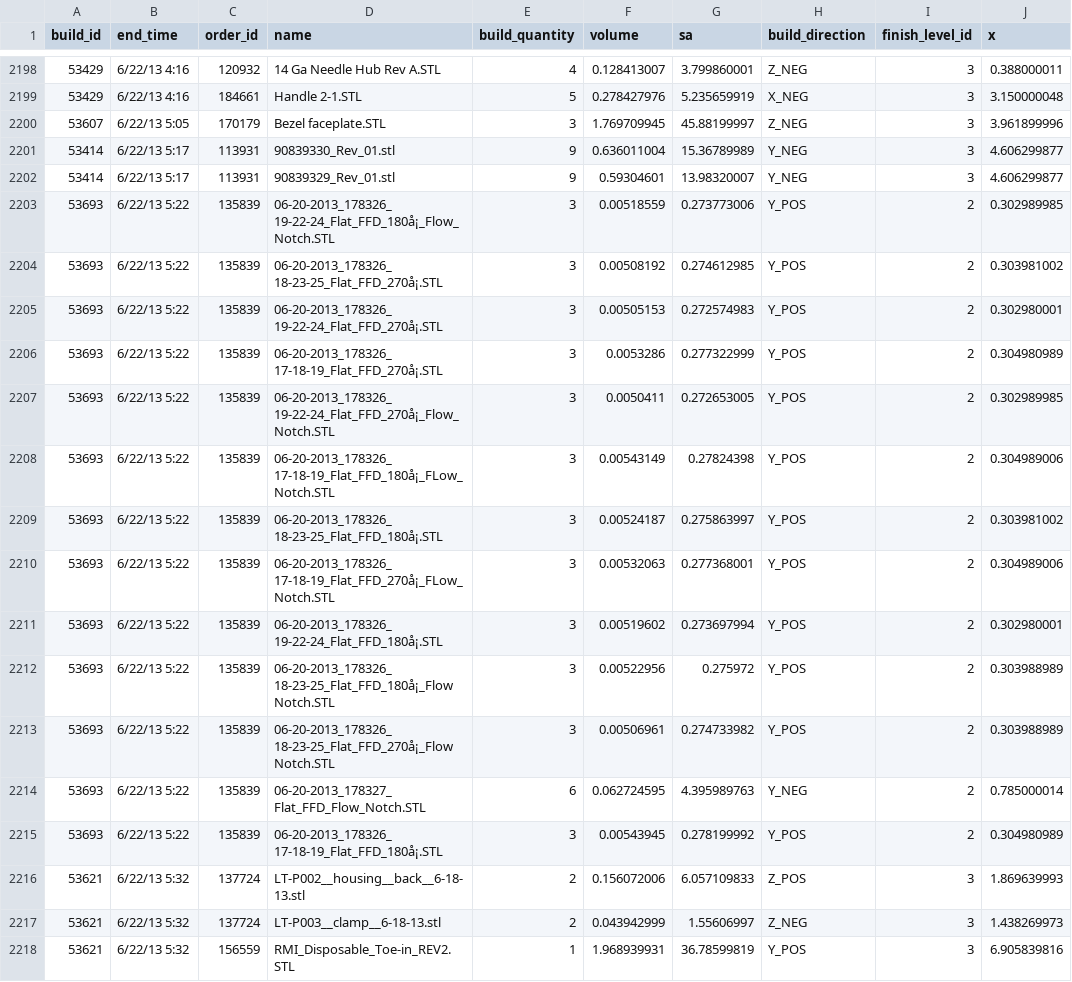
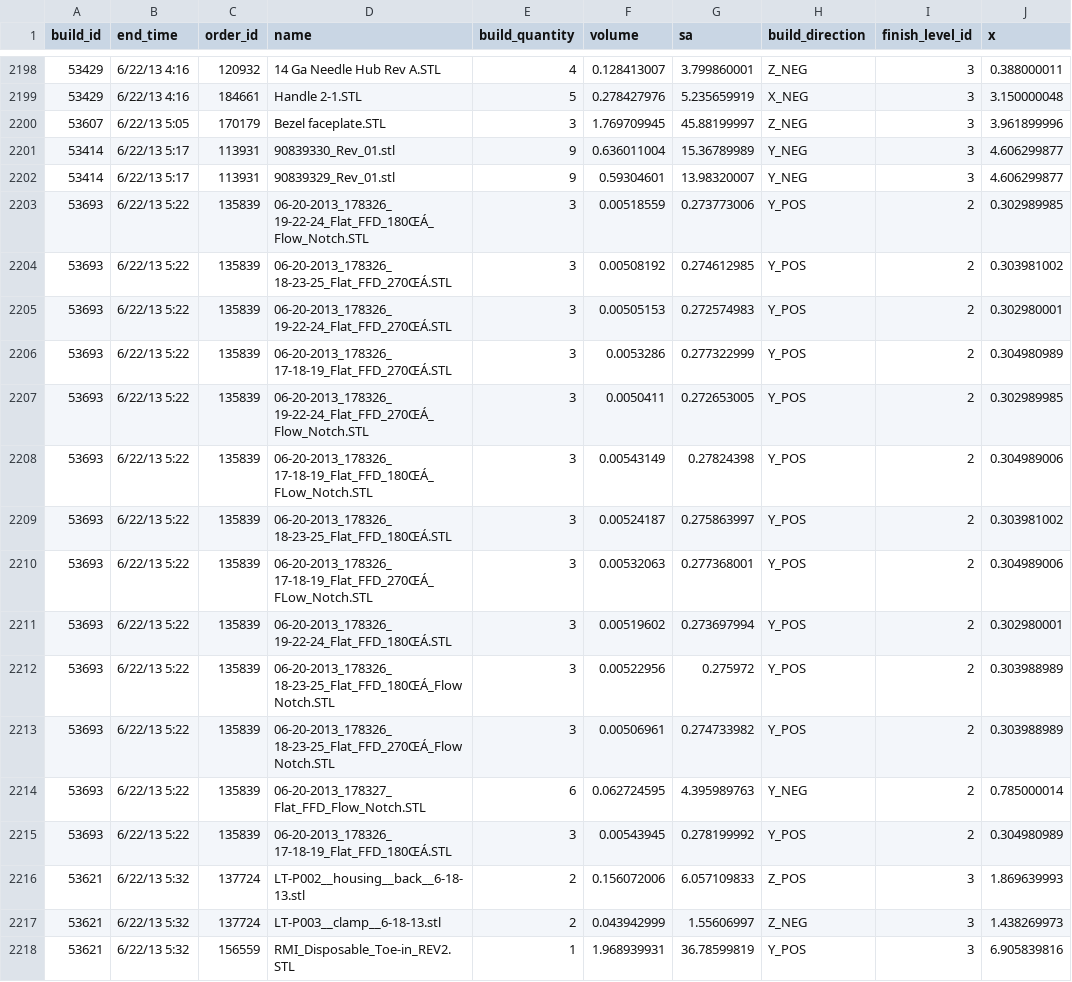
Before and after one commit to MichaelGoff/bin-packing, a CSV file: src/main/resources/order_geometries.csv, drawn as a sheet; only a part is shown, gaps mark what is left out; the diff names each change by its address in the sheet, - before the commit and + after, or states it on an @@ line.

```diff
--- a/src/main/resources/order_geometries.csv
+++ b/src/main/resources/order_geometries.csv
-D2203 (name): 06-20-2013_178326_ 19-22-24_Flat_FFD_180å¡_Flow_Notch.STL
+D2203 (name): 06-20-2013_178326_ 19-22-24_Flat_FFD_180ŒÁ_Flow_Notch.STL
-D2204 (name): 06-20-2013_178326_ 18-23-25_Flat_FFD_270å¡.STL
+D2204 (name): 06-20-2013_178326_ 18-23-25_Flat_FFD_270ŒÁ.STL
-D2205 (name): 06-20-2013_178326_ 19-22-24_Flat_FFD_270å¡.STL
+D2205 (name): 06-20-2013_178326_ 19-22-24_Flat_FFD_270ŒÁ.STL
-D2206 (name): 06-20-2013_178326_ 17-18-19_Flat_FFD_270å¡.STL
+D2206 (name): 06-20-2013_178326_ 17-18-19_Flat_FFD_270ŒÁ.STL
-D2207 (name): 06-20-2013_178326_ 19-22-24_Flat_FFD_270å¡_Flow_Notch.STL
+D2207 (name): 06-20-2013_178326_ 19-22-24_Flat_FFD_270ŒÁ_Flow_Notch.STL
-D2208 (name): 06-20-2013_178326_ 17-18-19_Flat_FFD_180å¡_FLow_Notch.STL
+D2208 (name): 06-20-2013_178326_ 17-18-19_Flat_FFD_180ŒÁ_FLow_Notch.STL
-D2209 (name): 06-20-2013_178326_ 18-23-25_Flat_FFD_180å¡.STL
+D2209 (name): 06-20-2013_178326_ 18-23-25_Flat_FFD_180ŒÁ.STL
-D2210 (name): 06-20-2013_178326_ 17-18-19_Flat_FFD_270å¡_FLow_Notch.STL
+D2210 (name): 06-20-2013_178326_ 17-18-19_Flat_FFD_270ŒÁ_FLow_Notch.STL
-D2211 (name): 06-20-2013_178326_ 19-22-24_Flat_FFD_180å¡.STL
+D2211 (name): 06-20-2013_178326_ 19-22-24_Flat_FFD_180ŒÁ.STL
-D2212 (name): 06-20-2013_178326_ 18-23-25_Flat_FFD_180å¡_Flow Notch.STL
+D2212 (name): 06-20-2013_178326_ 18-23-25_Flat_FFD_180ŒÁ_Flow Notch.STL
-D2213 (name): 06-20-2013_178326_ 18-23-25_Flat_FFD_270å¡_Flow Notch.STL
+D2213 (name): 06-20-2013_178326_ 18-23-25_Flat_FFD_270ŒÁ_Flow Notch.STL
-D2215 (name): 06-20-2013_178326_ 17-18-19_Flat_FFD_180å¡.STL
+D2215 (name): 06-20-2013_178326_ 17-18-19_Flat_FFD_180ŒÁ.STL
```
Also changed, not shown: 2 other files.
